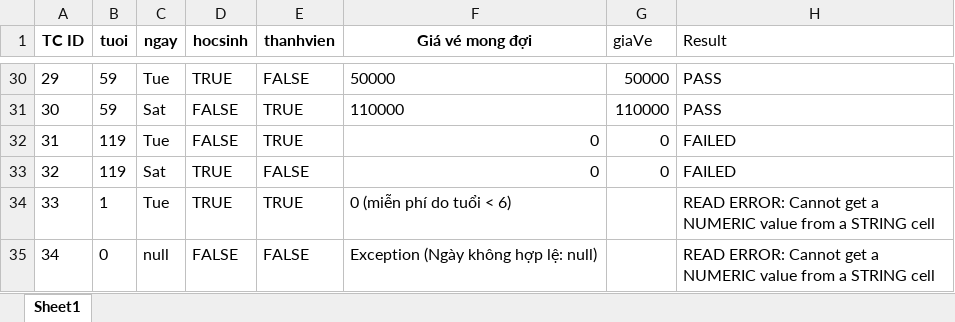
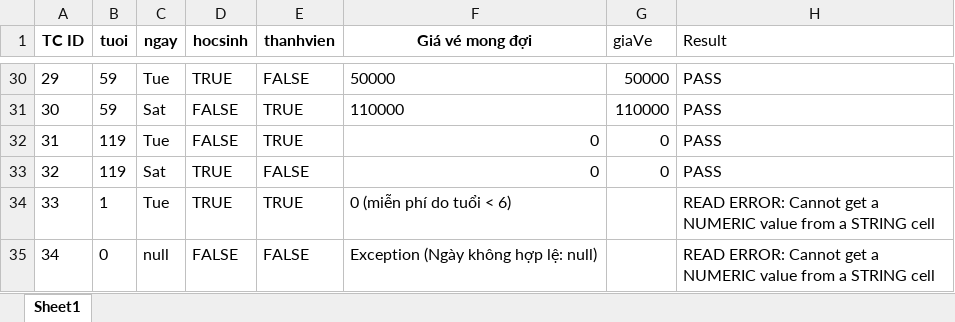
Before and after one commit to daoendi/software_testing_and_quality_assurance, an Excel workbook: src/main/resources/boundary_value_testing.xlsx, sheet Sheet1, drawn as a sheet; only a part is shown, gaps mark what is left out; values as stored, in another font and other column widths than the file's, no borders; the diff names each change by its address in the sheet, - before the commit and + after, or states it on an @@ line.

```diff
--- a/src/main/resources/boundary_value_testing.xlsx (sheet Sheet1)
+++ b/src/main/resources/boundary_value_testing.xlsx (sheet Sheet1)
-H32:H33 (Result): FAILED
+H32:H33 (Result): PASS
```
Also changed, not shown: src/main/resources/decision_table_test_case.xlsx, 3 other files.
